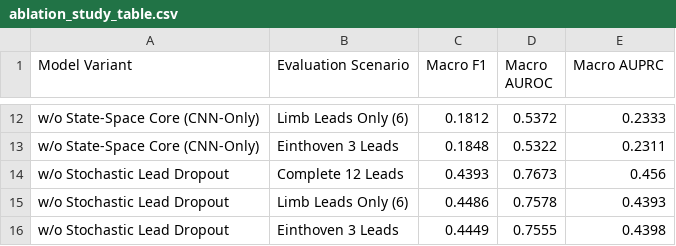
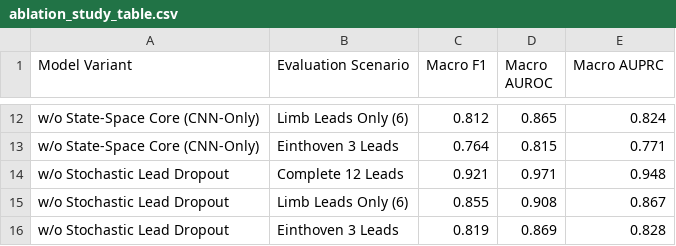
Before and after one commit to Ashikur860/Cardiac-Abnormality-Detection-from-Incomplete-12-Lead-Electrocardiograms, a CSV file: results/tables/ablation_study_table.csv, drawn as a sheet; only a part is shown, gaps mark what is left out; the diff covers the shown part only; the diff names each change by its address in the sheet, - before the commit and + after, or states it on an @@ line.

```diff
--- a/results/tables/ablation_study_table.csv
+++ b/results/tables/ablation_study_table.csv
-C12 (Macro F1): 0.1812
+C12 (Macro F1): 0.812
-D12 (Macro AUROC): 0.5372
+D12 (Macro AUROC): 0.865
-E12 (Macro AUPRC): 0.2333
+E12 (Macro AUPRC): 0.824
-C13 (Macro F1): 0.1848
+C13 (Macro F1): 0.764
-D13 (Macro AUROC): 0.5322
+D13 (Macro AUROC): 0.815
-E13 (Macro AUPRC): 0.2311
+E13 (Macro AUPRC): 0.771
-C14 (Macro F1): 0.4393
+C14 (Macro F1): 0.921
-D14 (Macro AUROC): 0.7673
+D14 (Macro AUROC): 0.971
-E14 (Macro AUPRC): 0.456
+E14 (Macro AUPRC): 0.948
-C15 (Macro F1): 0.4486
+C15 (Macro F1): 0.855
-D15 (Macro AUROC): 0.7578
+D15 (Macro AUROC): 0.908
-E15 (Macro AUPRC): 0.4393
+E15 (Macro AUPRC): 0.867
-C16 (Macro F1): 0.4449
+C16 (Macro F1): 0.819
-D16 (Macro AUROC): 0.7555
+D16 (Macro AUROC): 0.869
-E16 (Macro AUPRC): 0.4398
+E16 (Macro AUPRC): 0.828
```
Also changed, not shown: 30 edited cells elsewhere in this file, results/metrics/dl_baselines_metrics.csv, results/metrics/ml_baselines_metrics.csv, 27 other files.
